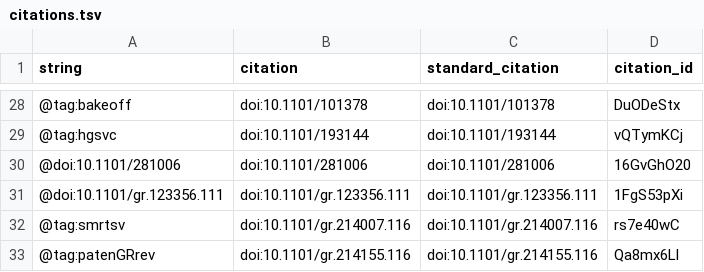
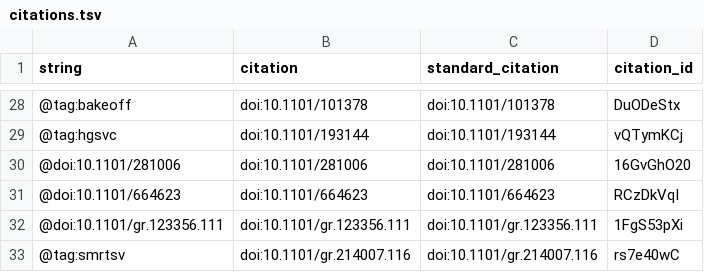
Before and after one commit to jmonlong/manu-vgsv, a TSV file: citations.tsv, drawn as a sheet; only a part is shown, gaps mark what is left out; the shorter side is filled out with more unchanged rows.

```diff
--- a/citations.tsv
+++ b/citations.tsv
@@ -30,2 +30,3 @@ string	citation	standard_citation	citation_id
 @doi:10.1101/281006	doi:10.1101/281006	doi:10.1101/281006	16GvGhO20
+@doi:10.1101/664623	doi:10.1101/664623	doi:10.1101/664623	RCzDkVqI
 @doi:10.1101/gr.123356.111	doi:10.1101/gr.123356.111	doi:10.1101/gr.123356.111	1FgS53pXi
```
Also changed, not shown: 5 other files.
